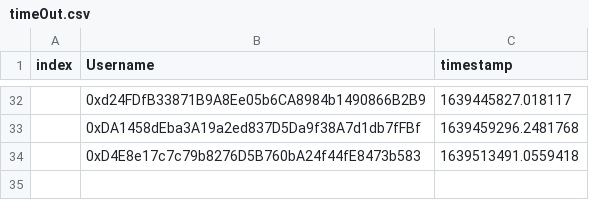
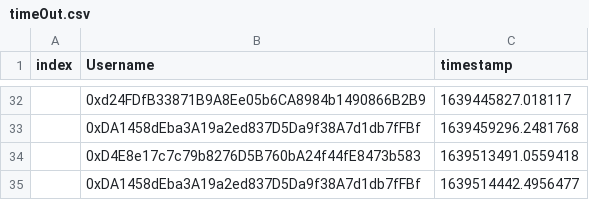
Before and after one commit to timjudge15/timeoutCSV, a CSV file: timeOut.csv, drawn as a sheet; only a part is shown, gaps mark what is left out; the diff names each change by its address in the sheet, - before the commit and + after, or states it on an @@ line.

Commit message:
new commit

```diff
--- a/timeOut.csv
+++ b/timeOut.csv
+row 35:  | 0xDA1458dEba3A19a2ed837D5Da9f38A7d1db7fFBf | 1639514442.4956477
```
